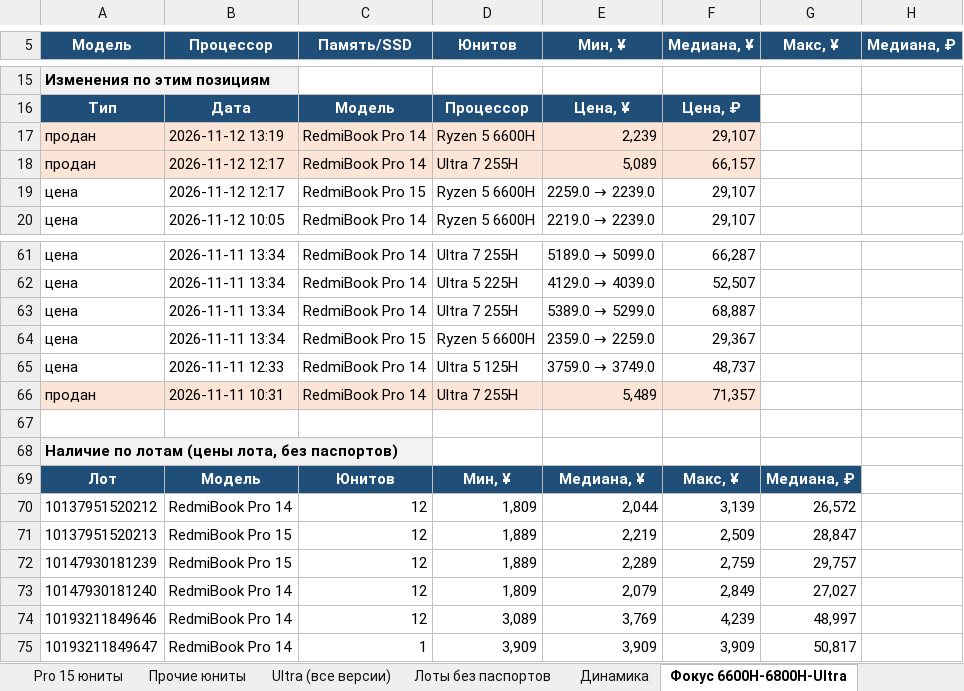
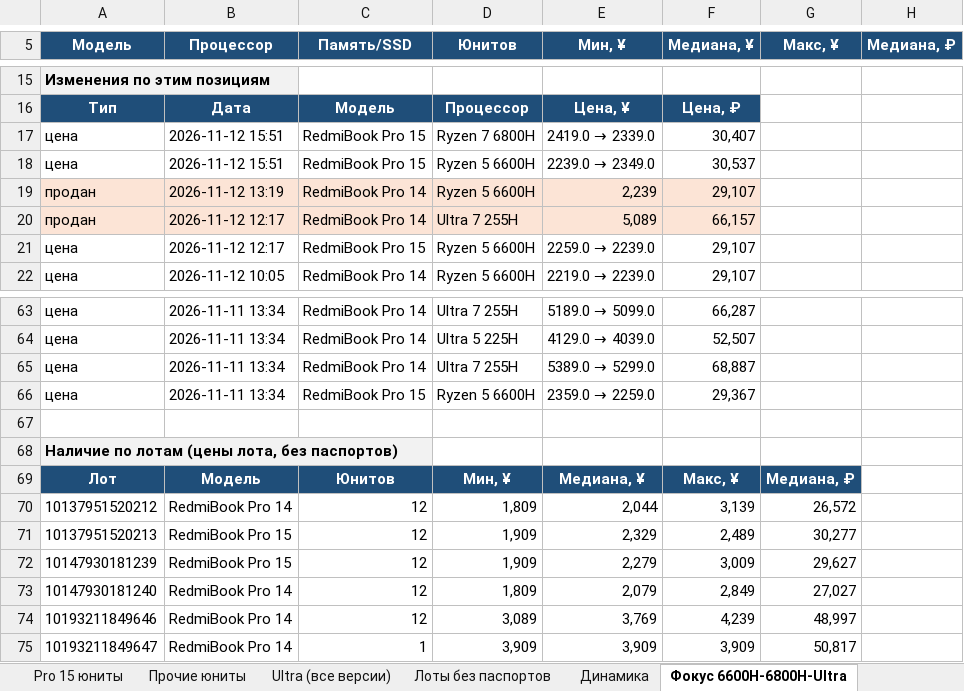
Before and after one commit to usmniko-spec/jd-laptops, an Excel workbook: redmibook_pro_auto.xlsx, sheet Фокус 6600H-6800H-Ultra, drawn as a sheet; only a part is shown, gaps mark what is left out; values as stored, in another font and other column widths than the file's, no borders; removed rows and columns are numbered as before the commit, all else as after; the diff names each change by its address in the sheet, - before the commit and + after, or states it on an @@ line.

```diff
--- a/redmibook_pro_auto.xlsx (sheet Фокус 6600H-6800H-Ultra)
+++ b/redmibook_pro_auto.xlsx (sheet Фокус 6600H-6800H-Ultra)
+row 17: цена | 2026-11-12 15:51 | RedmiBook Pro 15 | Ryzen 7 6800H | 2419.0 → 2339.0 | 30,407
+row 18: цена | 2026-11-12 15:51 | RedmiBook Pro 15 | Ryzen 5 6600H | 2239.0 → 2349.0 | 30,537
-row 65: цена | 2026-11-11 12:33 | RedmiBook Pro 14 | Ultra 5 125H | 3759.0 → 3749.0 | 48,737
-row 66: продан | 2026-11-11 10:31 | RedmiBook Pro 14 | Ultra 7 255H | 5,489 | 71,357
-D71:D72 (Юнитов): 1,889
+D71:D72 (Юнитов): 1,909
-E71 (Мин, ¥): 2,219
+E71 (Мин, ¥): 2,329
-F71 (Медиана, ¥): 2,509
+F71 (Медиана, ¥): 2,489
-G71 (Макс, ¥): 28,847
+G71 (Макс, ¥): 30,277
-E72 (Мин, ¥): 2,289
+E72 (Мин, ¥): 2,279
-F72 (Медиана, ¥): 2,759
+F72 (Медиана, ¥): 3,009
-G72 (Макс, ¥): 29,757
+G72 (Макс, ¥): 29,627
```
Also changed, not shown: sheet Движение все Pro, sheet Движение юнитов, sheet Pro 15 юниты, sheet Динамика, sheet Сводка, sheet Лоты без паспортов, 3 more sheets, charts or pictures, 4 other files.
